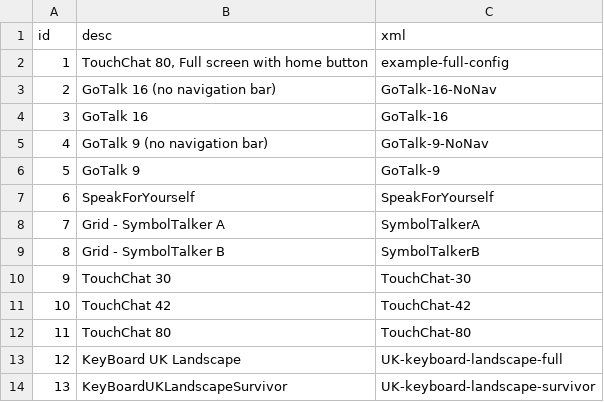
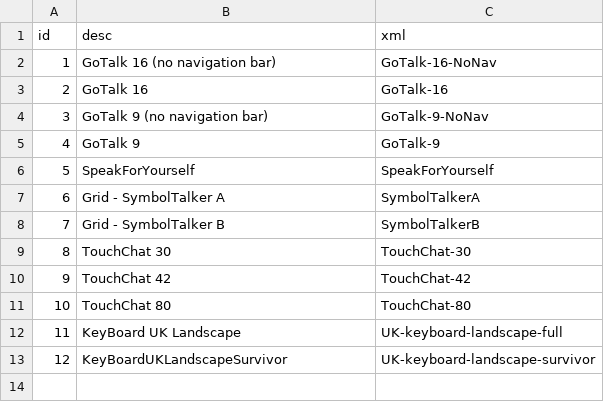
Before and after one commit to willwade/KeyGuideMaker, a CSV file: html/db/TypeiPad.csv, drawn as a sheet; removed rows and columns are numbered as before the commit, all else as after; the diff names each change by its address in the sheet, - before the commit and + after, or states it on an @@ line.

```diff
--- a/html/db/TypeiPad.csv
+++ b/html/db/TypeiPad.csv
-row 2: 1 | TouchChat 80, Full screen with home button | example-full-config
@@ column A (id) renumbered from row 2 down @@
```
Also changed, not shown: 4 other files.
